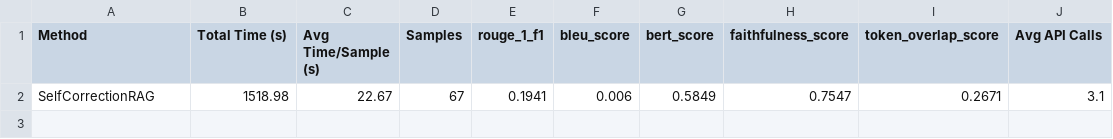
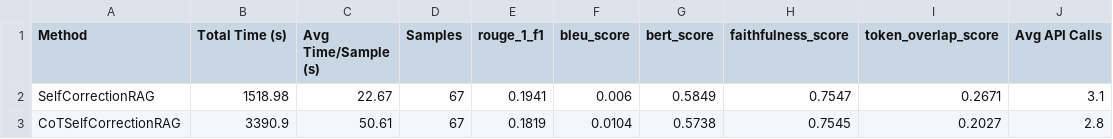
Before and after one commit to balajivenky06/RAG-Docstring, a CSV file: results/phi4_14b/comprehensive_selfcorrectiverag_comparison_report.csv, drawn as a sheet; the diff names each change by its address in the sheet, - before the commit and + after, or states it on an @@ line.

Commit message:
phi4:14b SelfRAG COT Model results generated

```diff
--- a/results/phi4_14b/comprehensive_selfcorrectiverag_comparison_report.csv
+++ b/results/phi4_14b/comprehensive_selfcorrectiverag_comparison_report.csv
+row 3: CoTSelfCorrectionRAG | 3390.9 | 50.61 | 67 | 0.1819 | 0.0104 | 0.5738 | 0.7545 | 0.2027 | 2.8
```
Also changed, not shown: 12 other files.
